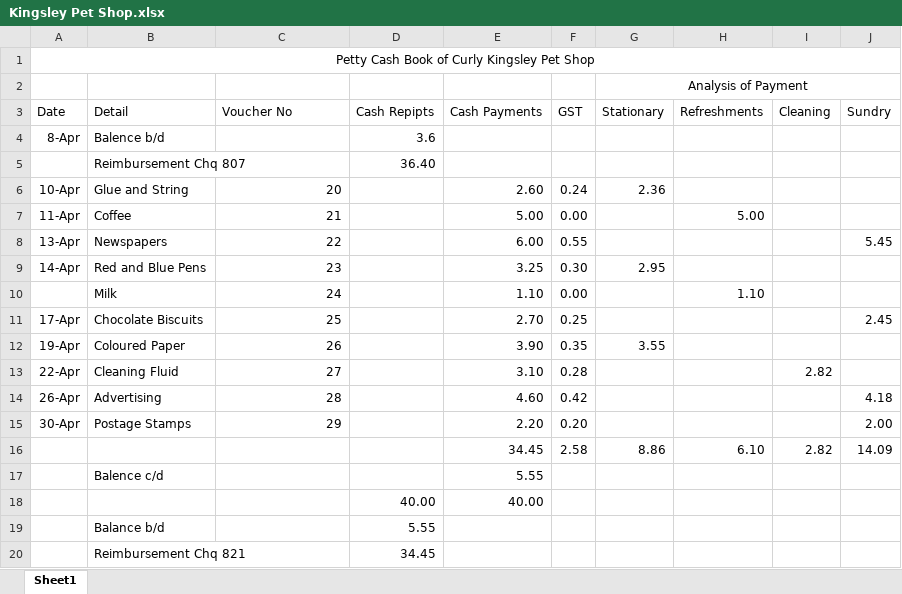
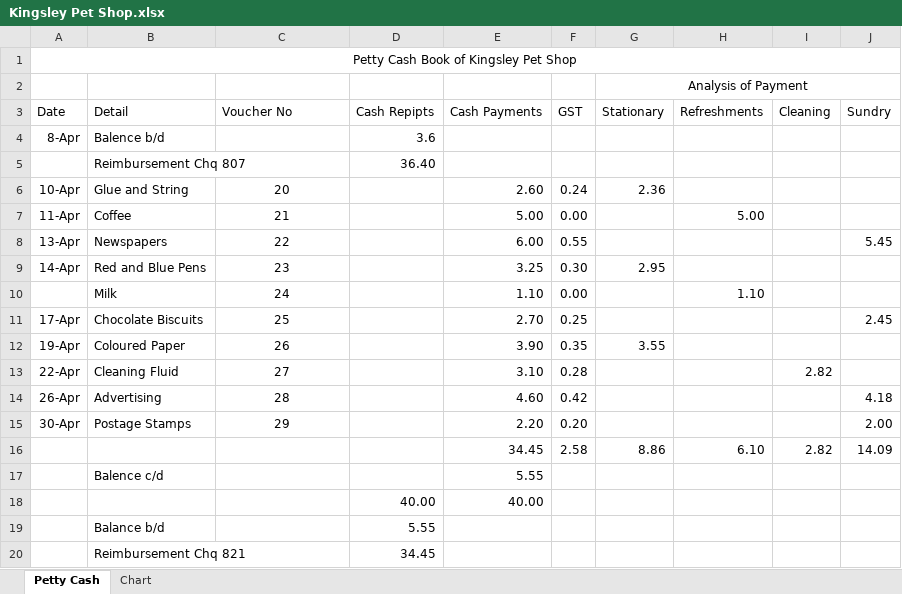
Before and after one commit to CrypticEntity/schoolwork9-10, an Excel workbook: Buisness/Petty Cash/Kingsley Pet Shop.xlsx, sheet Petty Cash, drawn as a sheet; values as stored, in another font and other column widths than the file's, no borders; the diff names each change by its address in the sheet, - before the commit and + after, or states it on an @@ line.

```diff
--- a/Buisness/Petty Cash/Kingsley Pet Shop.xlsx (sheet Petty Cash)
+++ b/Buisness/Petty Cash/Kingsley Pet Shop.xlsx (sheet Petty Cash)
-sheet tab: Sheet1
+sheet tab: Petty Cash
+sheet tab: Chart
-A1 (Date): Petty Cash Book of Curly Kingsley Pet Shop
+A1 (Date): Petty Cash Book of Kingsley Pet Shop
-C6:C15 alignment: right
+C6:C15 alignment: center
```
Also changed, not shown: charts or pictures, 5 other files.
